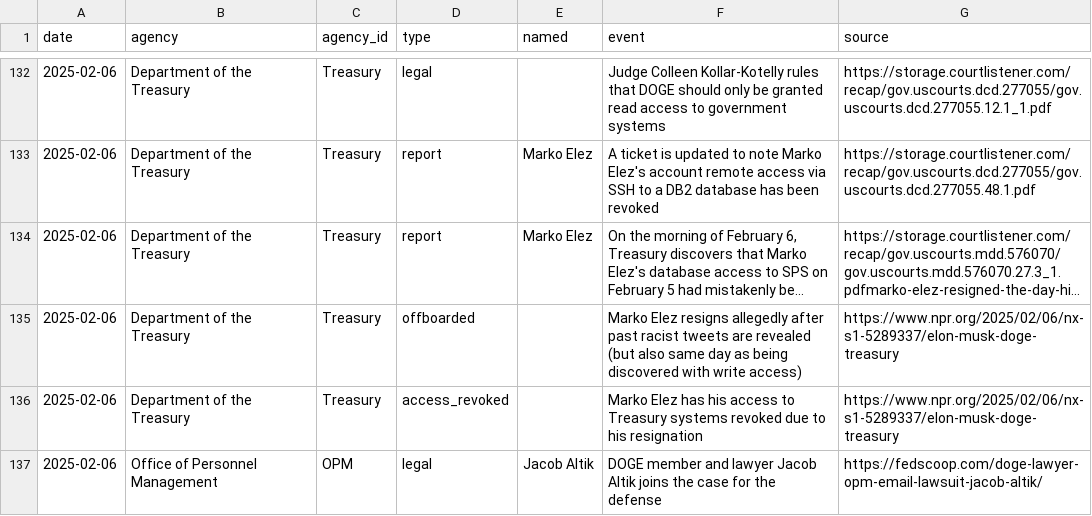
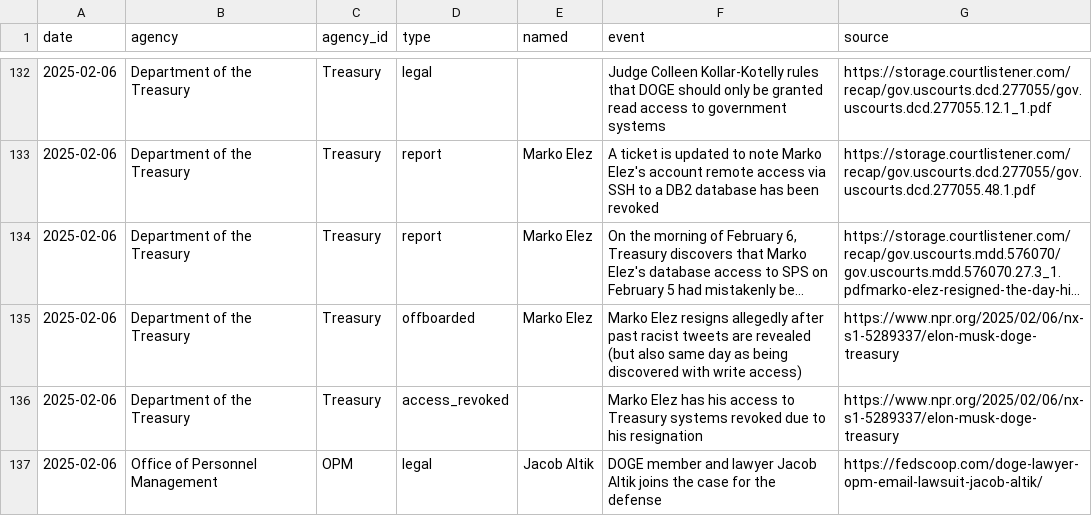
Before and after one commit to harrisj/trump_data, a CSV file: it_modernization/events.csv, drawn as a sheet; only a part is shown, gaps mark what is left out; long unchanged cells end in …; the diff names each change by its address in the sheet, - before the commit and + after, or states it on an @@ line.

Commit message:
Fix offboarding for Marko Elez

```diff
--- a/it_modernization/events.csv
+++ b/it_modernization/events.csv
-E135 (named): (empty)
+E135 (named): Marko Elez
```
Also changed, not shown: 5 other files.
